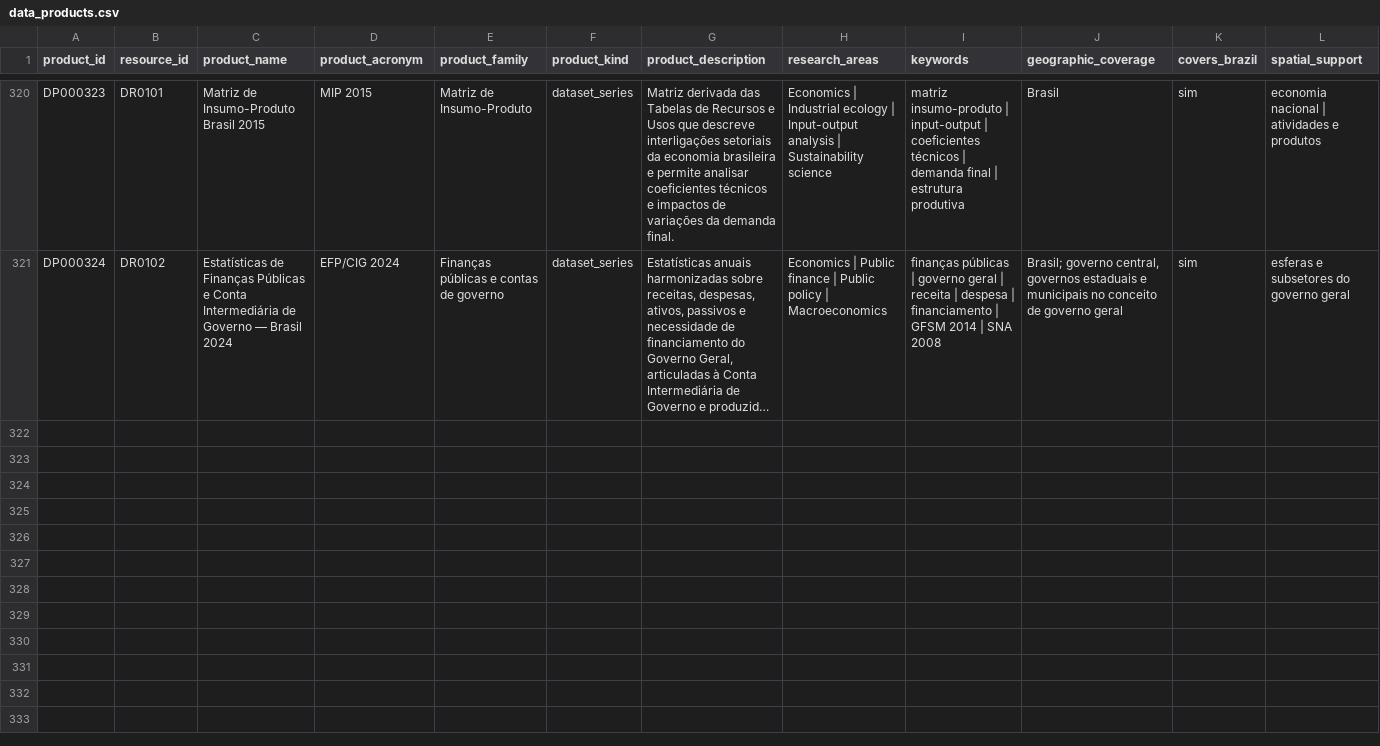
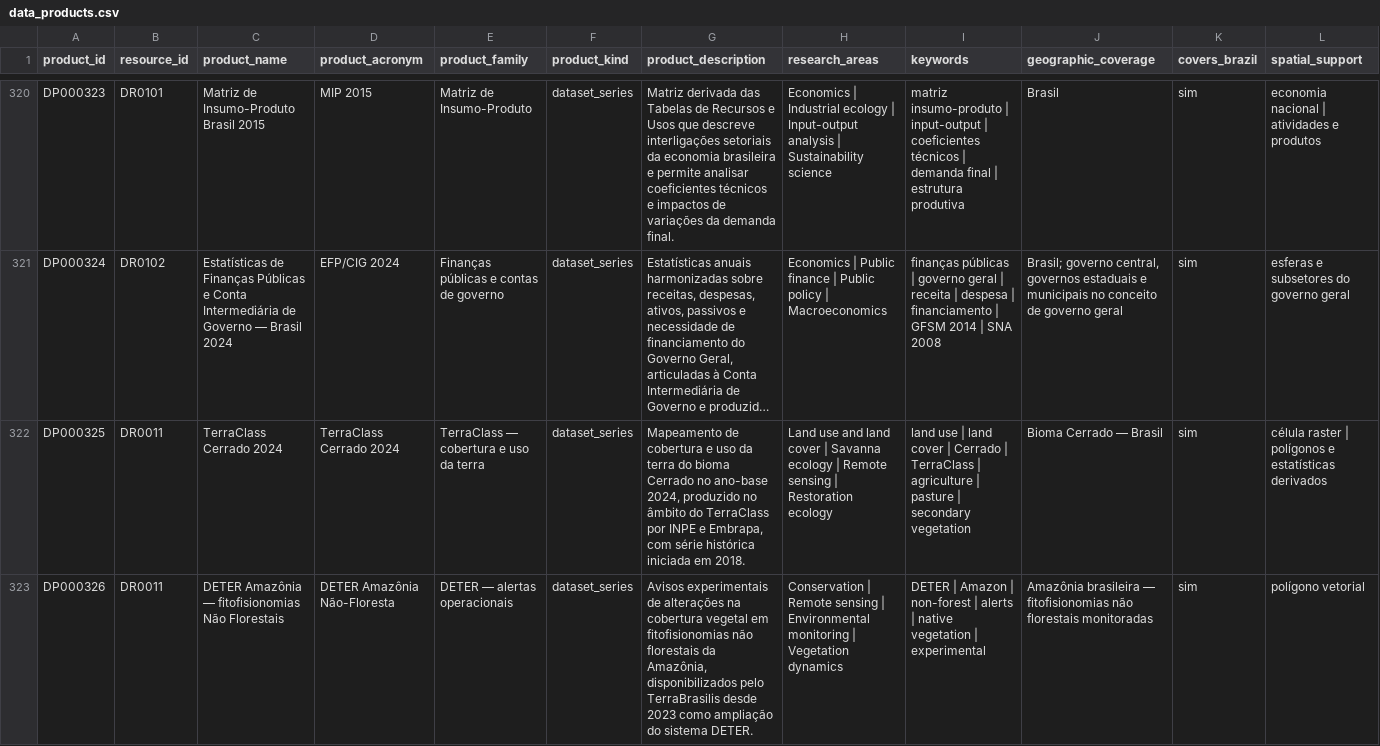
Before and after one commit to Ian-loc/vitrineciencia, a CSV file: data/data_products.csv, drawn as a sheet; only a part is shown, gaps mark what is left out; long unchanged cells end in …; rows hold the shown columns only; the diff covers the shown part only; the diff names each change by its address in the sheet, - before the commit and + after, or states it on an @@ line.

```diff
--- a/data/data_products.csv
+++ b/data/data_products.csv
+row 322: DP000325 | DR0011 | TerraClass Cerrado 2024 | TerraClass Cerrado 2024 | TerraClass — cobertura e uso da terra | dataset_series | Mapeamento de cobertura e uso da terra do bioma Cerrado no ano-base 2024, produzido no âmbito do TerraClass por INPE e Embrapa, com série histórica iniciada em 2018. | Land use and land cover | Savanna ecology | Remote sensing | Restoration ecology | land use | land cover | Cerrado | TerraClass | agriculture | pasture | secondary vegetation | Bioma Cerrado — Brasil | sim | célula raster | polígonos e estatísticas derivados
+row 323: DP000326 | DR0011 | DETER Amazônia — fitofisionomias Não Florestais | DETER Amazônia Não-Floresta | DETER — alertas operacionais | dataset_series | Avisos experimentais de alterações na cobertura vegetal em fitofisionomias não florestais da Amazônia, disponibilizados pelo TerraBrasilis desde 2023 como ampliação do sistema DETER. | Conservation | Remote sensing | Environmental monitoring | Vegetation dynamics | DETER | Amazon | non-forest | alerts | native vegetation | experimental | Amazônia brasileira — fitofisionomias não florestais monitoradas | sim | polígono vetorial
```
Also changed, not shown: 2 added rows and 17 edited cells elsewhere in this file, data/product_distributions.csv, 2 other files.
